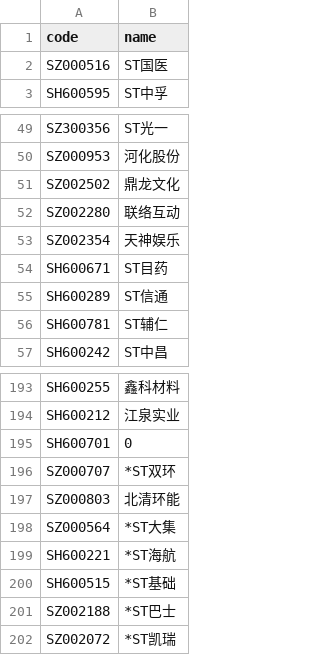
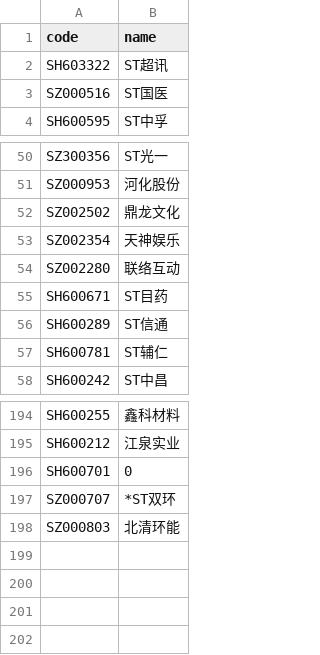
Before and after one commit to li-yong/result, a CSV file: garbage_latest_stock_changed_name.csv, drawn as a sheet; only a part is shown, gaps mark what is left out.

```diff
--- a/garbage_latest_stock_changed_name.csv
+++ b/garbage_latest_stock_changed_name.csv
@@ -1,2 +1,3 @@
 code,name
+SH603322,ST超讯
 SZ000516,ST国医
@@ -51,4 +52,4 @@ SZ000953,河化股份
 SZ002502,鼎龙文化
+SZ002354,天神娱乐
 SZ002280,联络互动
-SZ002354,天神娱乐
 SH600671,ST目药
@@ -197,6 +198 @@ SZ000707,*ST双环
 SZ000803,北清环能
-SZ000564,*ST大集
-SH600221,*ST海航
-SH600515,*ST基础
-SZ002188,*ST巴士
-SZ002072,*ST凯瑞
```
Also changed, not shown: garbage_latest_ST_stock.csv, garbage_latest_industry_农林牧渔.csv, 31 other files.
